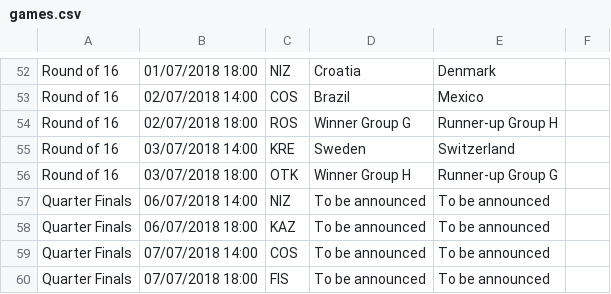
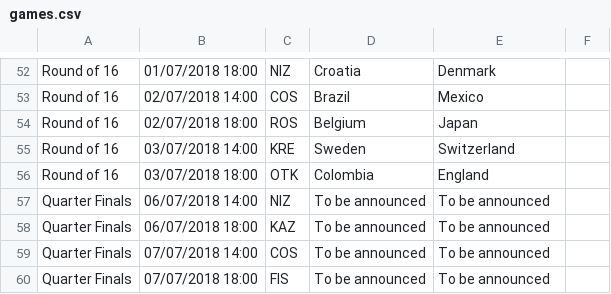
Before and after one commit to davorg/worldcup, a CSV file: games.csv, drawn as a sheet; only a part is shown, gaps mark what is left out.

Commit message:
Groups G & H

```diff
--- a/games.csv
+++ b/games.csv
@@ -53,5 +53,5 @@ Round of 16,01/07/2018 18:00,NIZ,Croatia,Denmark,,
 Round of 16,02/07/2018 14:00,COS,Brazil,Mexico,,
-Round of 16,02/07/2018 18:00,ROS,Winner Group G,Runner-up Group H,,
+Round of 16,02/07/2018 18:00,ROS,Belgium,Japan,,
 Round of 16,03/07/2018 14:00,KRE,Sweden,Switzerland,,
-Round of 16,03/07/2018 18:00,OTK,Winner Group H,Runner-up Group G,,
+Round of 16,03/07/2018 18:00,OTK,Colombia,England,,
 Quarter Finals,06/07/2018 14:00,NIZ,To be announced,To be announced,,
```
Also changed, not shown: 1 other file.
